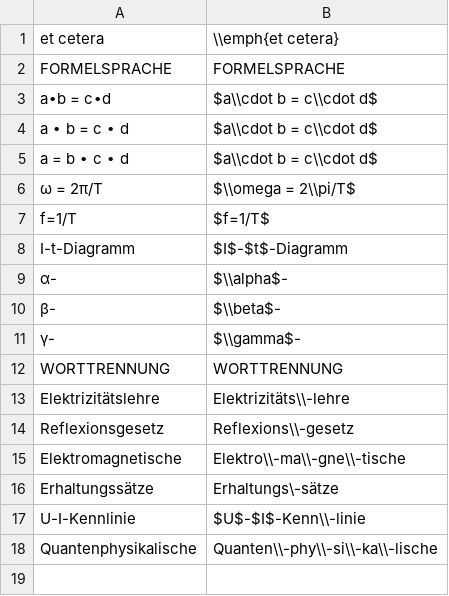
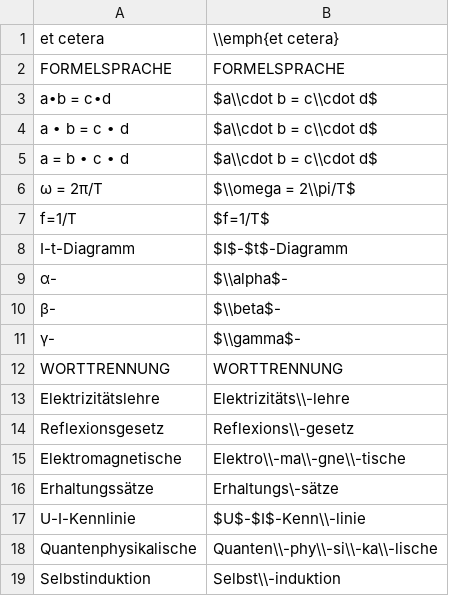
Before and after one commit to fborchers/excel2pdf, a CSV file: lib/dictionary.csv, drawn as a sheet; the diff names each change by its address in the sheet, - before the commit and + after, or states it on an @@ line.

```diff
--- a/lib/dictionary.csv
+++ b/lib/dictionary.csv
+row 19: Selbstinduktion | Selbst\\-induktion
```
Also changed, not shown: 1 other file.
